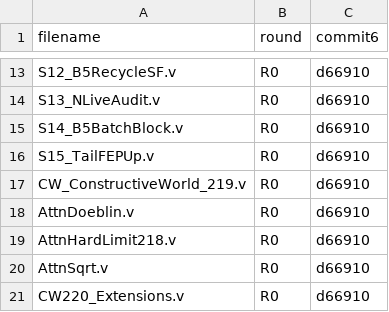
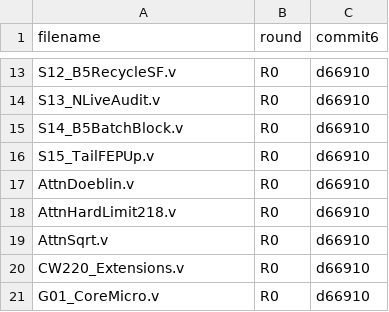
Before and after one commit to hy7pc8gfmf-dotcom/ConstructiveWorld-Main, a TSV file: scripts/order_stable_map.tsv, drawn as a sheet; only a part is shown, gaps mark what is left out; the shorter side is filled out with more unchanged rows; the diff names each change by its address in the sheet, - before the commit and + after, or states it on an @@ line.

Commit message:
ex-reg 2/3: deregister shell CW219 (order/cp/map face lines out; UpReqIndex 13-line statement face + af chain bracket)

```diff
--- a/scripts/order_stable_map.tsv
+++ b/scripts/order_stable_map.tsv
-row 17: CW_ConstructiveWorld_219.v | R0 | d66910
```
Also changed, not shown: 7 other files.
